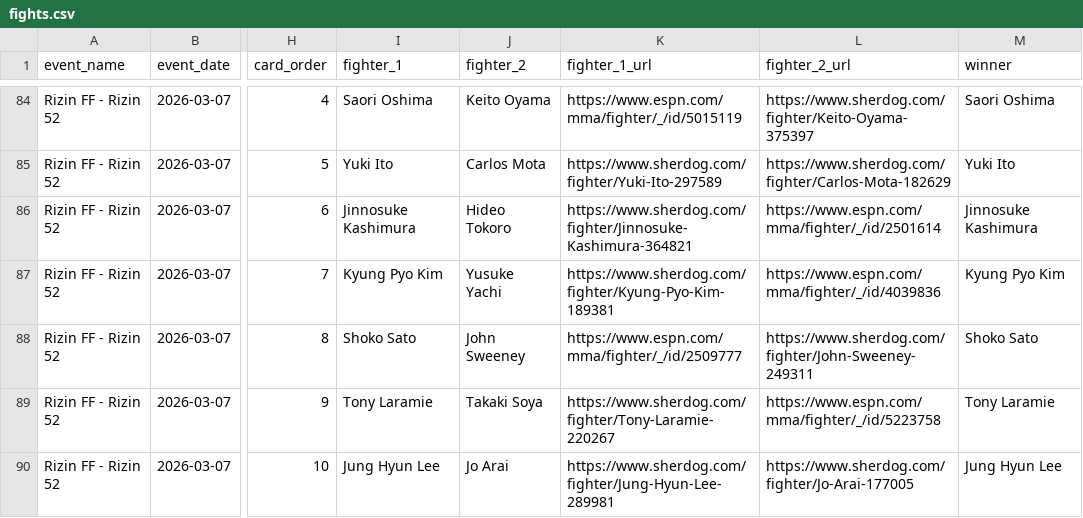
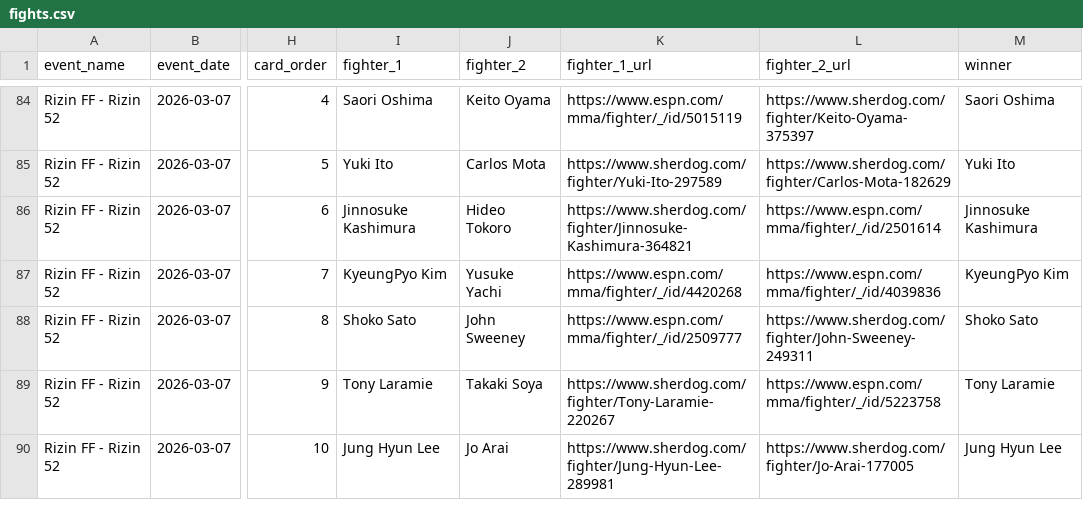
Before and after one commit to larissapavan/vektormma, a CSV file: data/raw/rizin/fights.csv, drawn as a sheet; only a part is shown, gaps mark what is left out; the diff names each change by its address in the sheet, - before the commit and + after, or states it on an @@ line.

```diff
--- a/data/raw/rizin/fights.csv
+++ b/data/raw/rizin/fights.csv
-I87 (fighter_1): Kyung Pyo Kim
+I87 (fighter_1): KyeungPyo Kim
-K87 (fighter_1_url): https://www.sherdog.com/fighter/Kyung-Pyo-Kim-189381
+K87 (fighter_1_url): https://www.espn.com/mma/fighter/_/id/4420268
-M87 (winner): Kyung Pyo Kim
+M87 (winner): KyeungPyo Kim
```
Also changed, not shown: data/raw/ksw/fighters.csv, data/raw/ksw/fights.csv, 6 other files.
